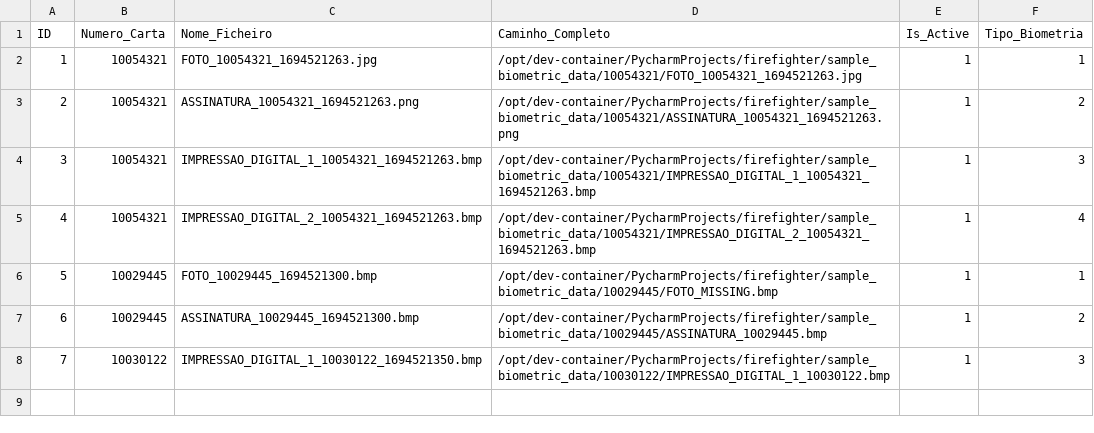
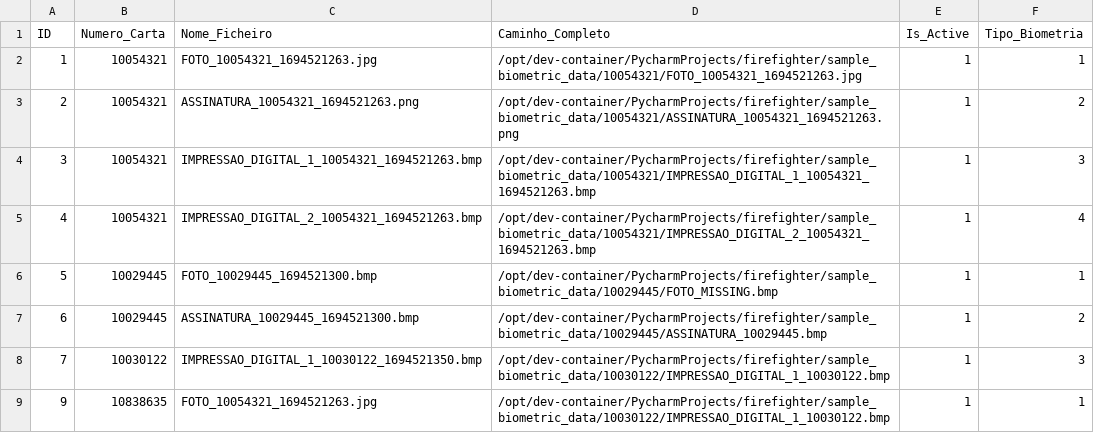
Before and after one commit to M1ngos/firefighter, a CSV file: sample_data.csv, drawn as a sheet; the diff names each change by its address in the sheet, - before the commit and + after, or states it on an @@ line.

```diff
--- a/sample_data.csv
+++ b/sample_data.csv
+row 9: 9 | 10838635 | FOTO_10054321_1694521263.jpg | /opt/dev-container/PycharmProjects/firefighter/sample_biometric_data/10030122/IMPRESSAO_DIGITAL_1_10030122.bmp | 1 | 1
```
Also changed, not shown: 2 other files.
